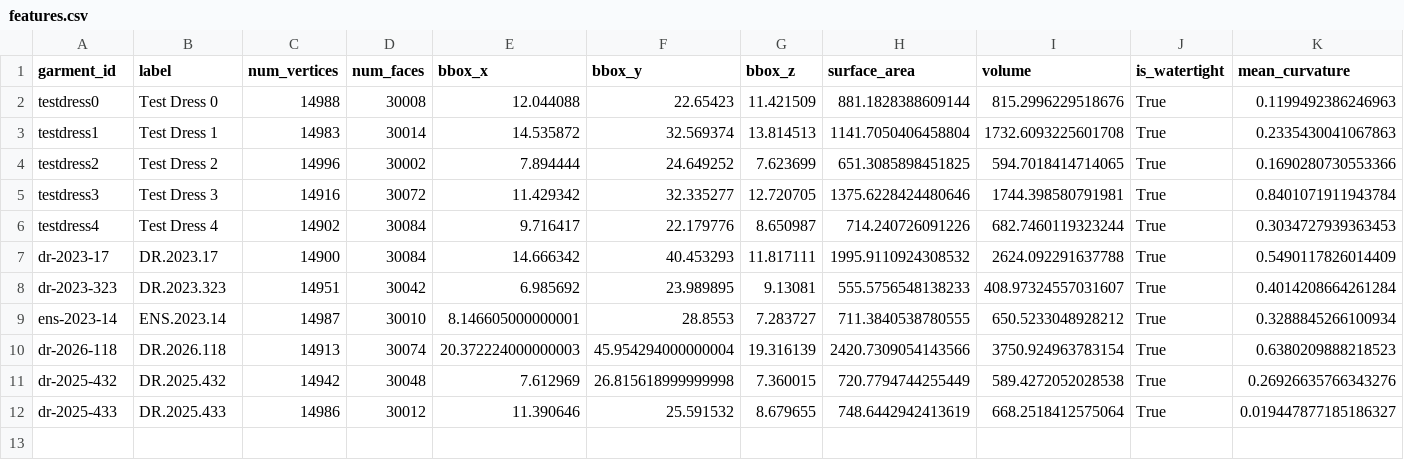
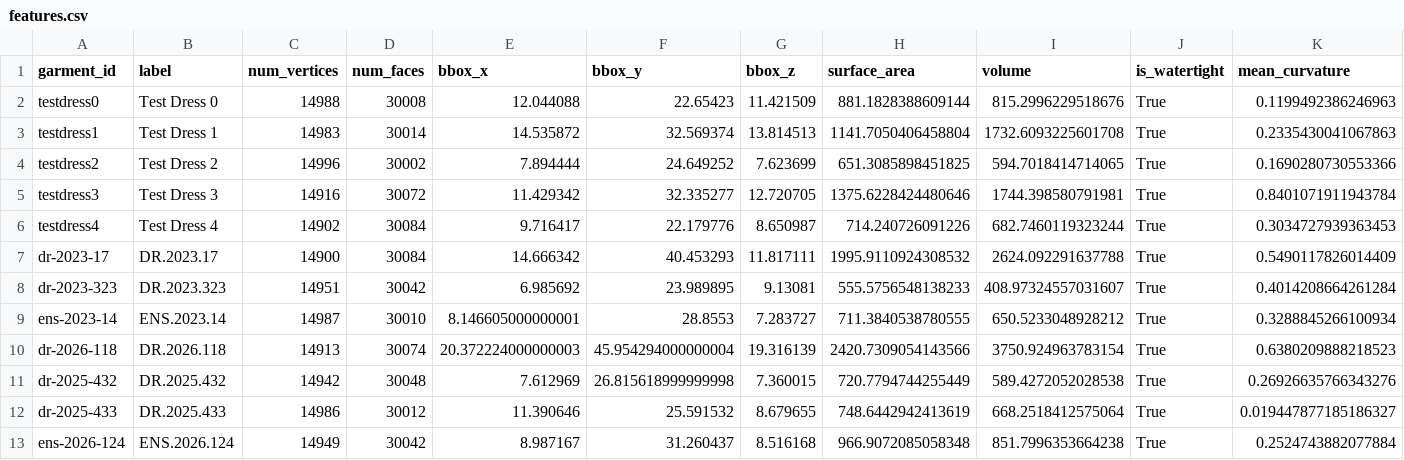
Before and after one commit to mattkoom11/garment-capture-pipeline, a CSV file: features.csv, drawn as a sheet; only a part is shown; rows hold the shown columns only; the diff names each change by its address in the sheet, - before the commit and + after, or states it on an @@ line.

```diff
--- a/features.csv
+++ b/features.csv
+row 13: ens-2026-124 | ENS.2026.124 | 14949 | 30042 | 8.987167 | 31.260437 | 8.516168 | 966.9072085058348 | 851.7996353664238 | True | 0.2524743882077884
```
Also changed, not shown: cluster_assignments.csv, 2 other files.
